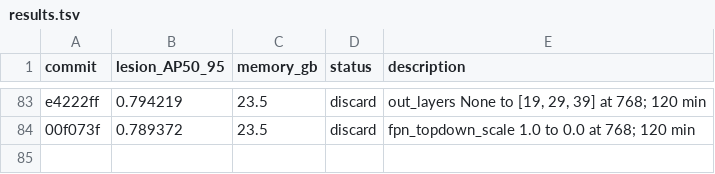
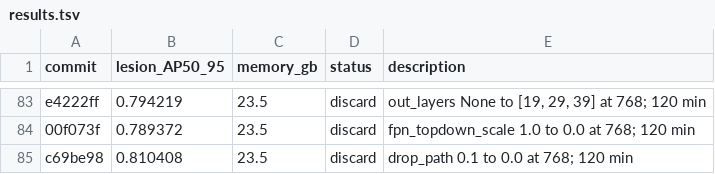
Before and after one commit to SCU-MILAB/AIBUS-CODE, a TSV file: distill/det_vjepa/results.tsv, drawn as a sheet; only a part is shown, gaps mark what is left out.

Commit message:
research(results): autoresearch_oct3_h83_drop_path_0p0

```diff
--- a/distill/det_vjepa/results.tsv
+++ b/distill/det_vjepa/results.tsv
@@ -84 +84,2 @@ e4222ff	0.794219	23.5	discard	out_layers None to [19, 29, 39] at 768; 120 min
 00f073f	0.789372	23.5	discard	fpn_topdown_scale 1.0 to 0.0 at 768; 120 min
+c69be98	0.810408	23.5	discard	drop_path 0.1 to 0.0 at 768; 120 min
```
Also changed, not shown: 1 other file.
